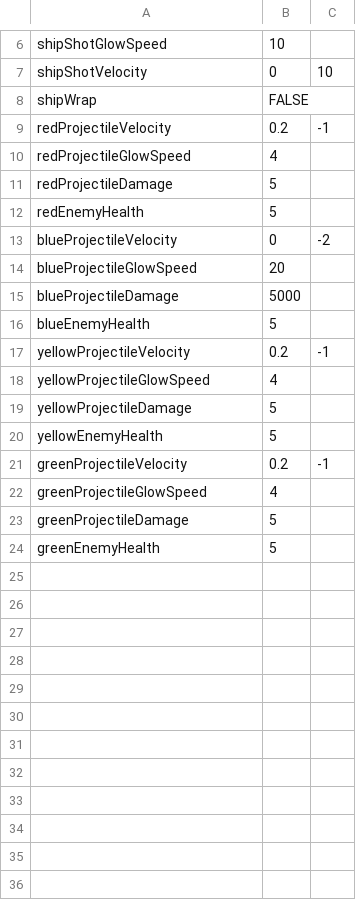
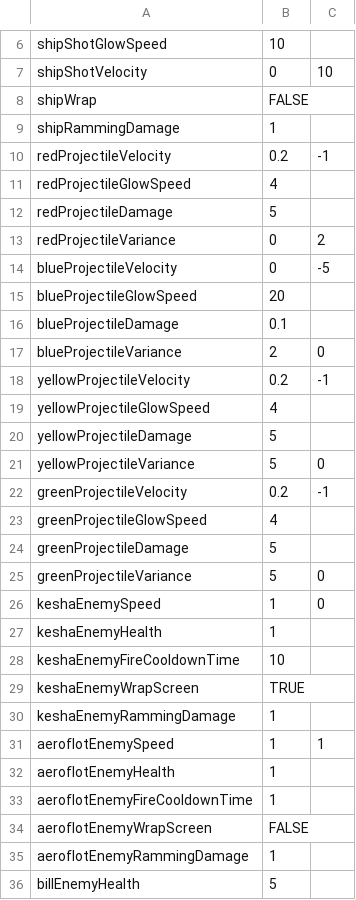
Before and after one commit to SafetyOrange/CoreLab-Environments, a CSV file: Assets/Resources/GameValues.csv, drawn as a sheet; only a part is shown, gaps mark what is left out; the diff covers the shown part only.

Commit message:
Enemy Movement. Extra Bullet Stuff. Many things.

```diff
--- a/Assets/Resources/GameValues.csv
+++ b/Assets/Resources/GameValues.csv
@@ -8,2 +8,3 @@ shipShotVelocity,0,10
 shipWrap,FALSE,
+shipRammingDamage,1,
 redProjectileVelocity,0.2,-1
@@ -11,7 +12,7 @@ redProjectileGlowSpeed,4,
 redProjectileDamage,5,
-redEnemyHealth,5,
-blueProjectileVelocity,0,-2
+redProjectileVariance,0,2
+blueProjectileVelocity,0,-5
 blueProjectileGlowSpeed,20,
-blueProjectileDamage,5000,
-blueEnemyHealth,5,
+blueProjectileDamage,0.1,
+blueProjectileVariance,2,0
 yellowProjectileVelocity,0.2,-1
@@ -19,3 +20,3 @@ yellowProjectileGlowSpeed,4,
 yellowProjectileDamage,5,
-yellowEnemyHealth,5,
+yellowProjectileVariance,5,0
 greenProjectileVelocity,0.2,-1
@@ -23,2 +24,13 @@ greenProjectileGlowSpeed,4,
 greenProjectileDamage,5,
-greenEnemyHealth,5,
+greenProjectileVariance,5,0
+keshaEnemySpeed,1,0
+keshaEnemyHealth,1,
+keshaEnemyFireCooldownTime,10,
+keshaEnemyWrapScreen,TRUE,
+keshaEnemyRammingDamage,1,
+aeroflotEnemySpeed,1,1
+aeroflotEnemyHealth,1,
+aeroflotEnemyFireCooldownTime,1,
+aeroflotEnemyWrapScreen,FALSE,
+aeroflotEnemyRammingDamage,1,
+billEnemyHealth,5,
```
Also changed, not shown: 4 added rows and 1 edited cell elsewhere in this file, 28 other files.
